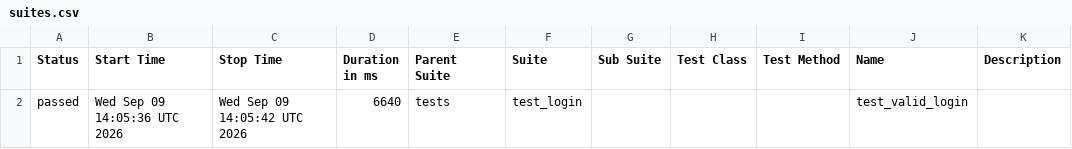
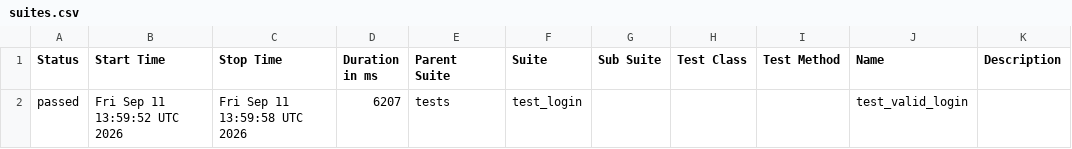
Before and after one commit to abhikatta449-prog/poconplaywrightpython, a CSV file: data/suites.csv, drawn as a sheet.

```diff
--- a/data/suites.csv
+++ b/data/suites.csv
@@ -1,2 +1,2 @@
 "Status","Start Time","Stop Time","Duration in ms","Parent Suite","Suite","Sub Suite","Test Class","Test Method","Name","Description"
-"passed","Wed Sep 09 14:05:36 UTC 2026","Wed Sep 09 14:05:42 UTC 2026","6640","tests","test_login","","","","test_valid_login",""
+"passed","Fri Sep 11 13:59:52 UTC 2026","Fri Sep 11 13:59:58 UTC 2026","6207","tests","test_login","","","","test_valid_login",""
```
Also changed, not shown: 16 other files.
